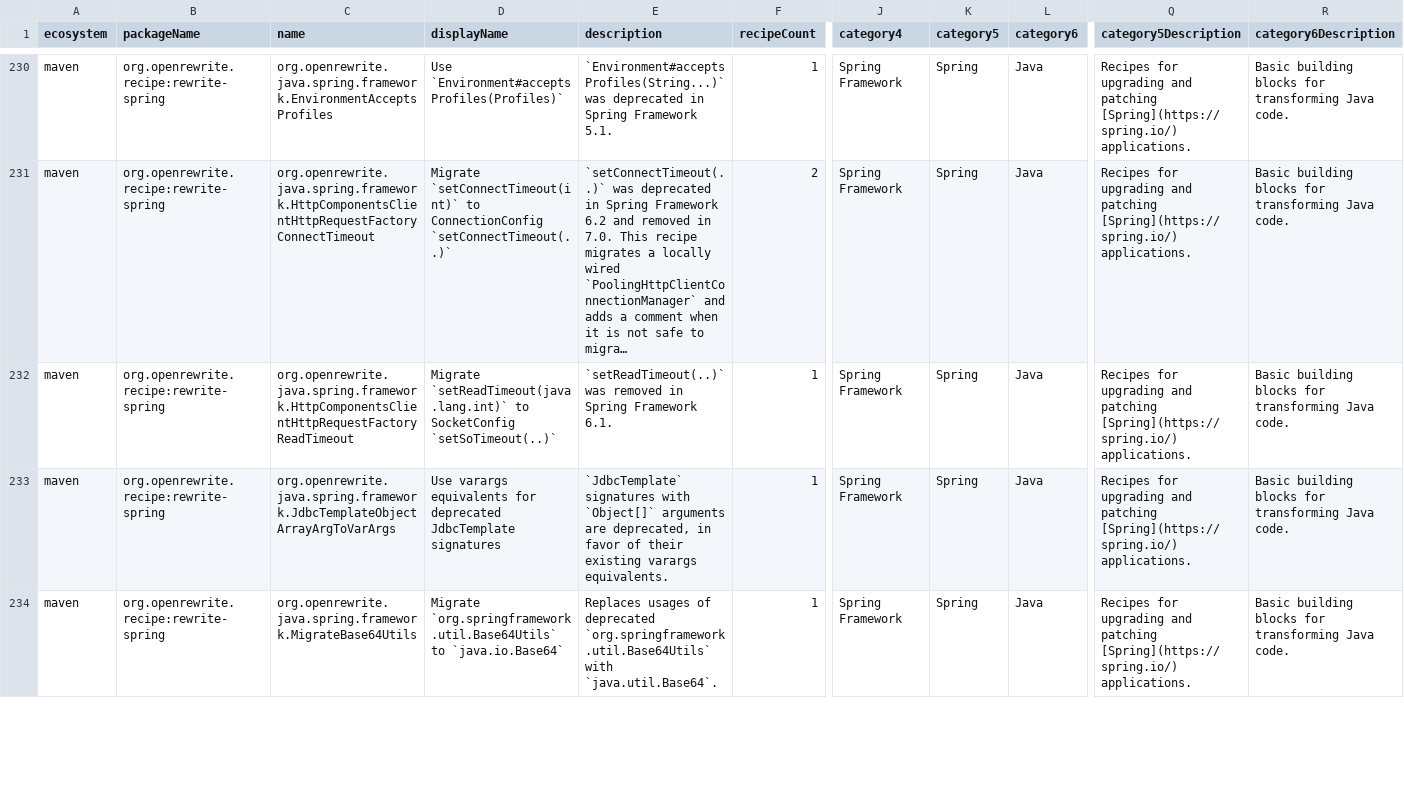
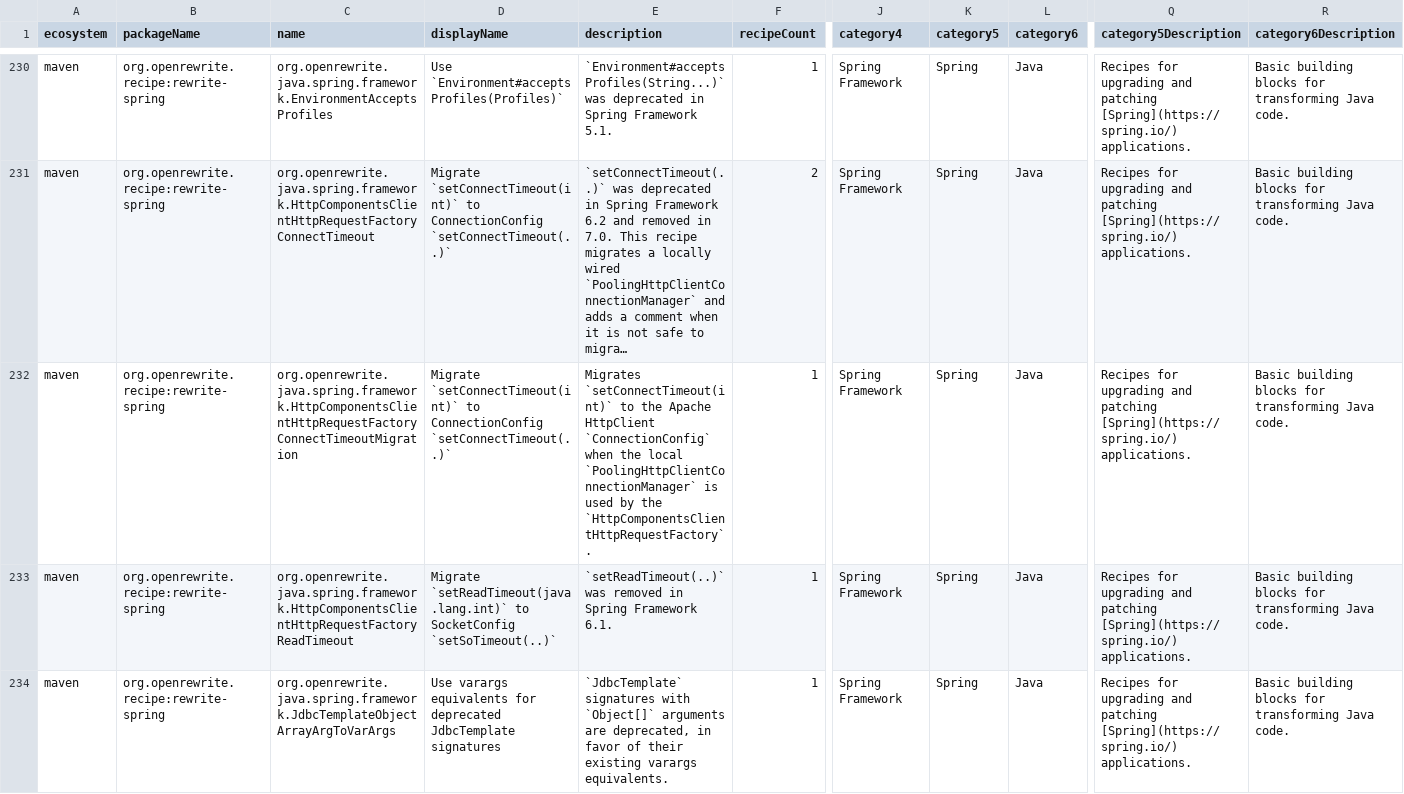
Before and after one commit to openrewrite/rewrite-spring, a CSV file: src/main/resources/META-INF/rewrite/recipes.csv, drawn as a sheet; only a part is shown, gaps mark what is left out; the shorter side is filled out with more unchanged rows; long unchanged cells end in …; rows hold the shown columns only; the diff names each change by its address in the sheet, - before the commit and + after, or states it on an @@ line.

Commit message:
List connect timeout migration recipe

```diff
--- a/src/main/resources/META-INF/rewrite/recipes.csv
+++ b/src/main/resources/META-INF/rewrite/recipes.csv
+row 232: maven | org.openrewrite.recipe:rewrite-spring | org.openrewrite.java.spring.framework.HttpComponentsClientHttpRequestFactoryConnectTimeoutMigration | Migrate `setConnectTimeout(int)` to ConnectionConfig `setConnectTimeout(..)` | Migrates `setConnectTimeout(int)` to the Apache HttpClient `ConnectionConfig` when the local `PoolingHttpClientConnectionManager` is used by the `HttpComponentsClientHttpRequestFactory`. | 1 | Spring Framework | Spring | Java | Recipes for upgrading and patching [Spring](https://spring.io/) applications. | Basic building blocks for transforming Java code.
```
